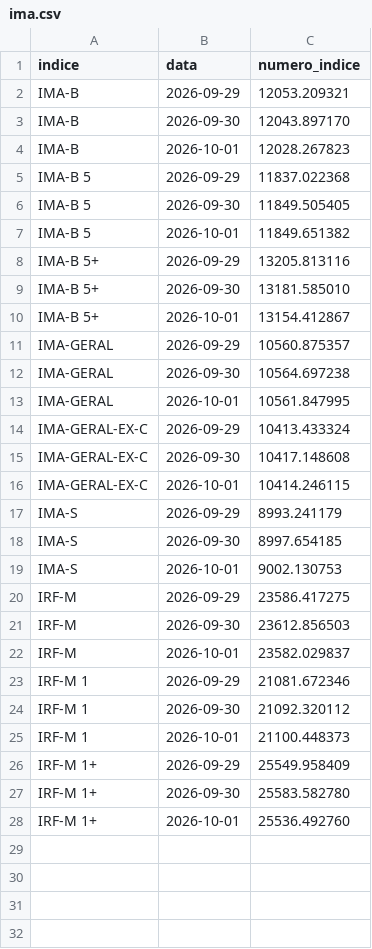
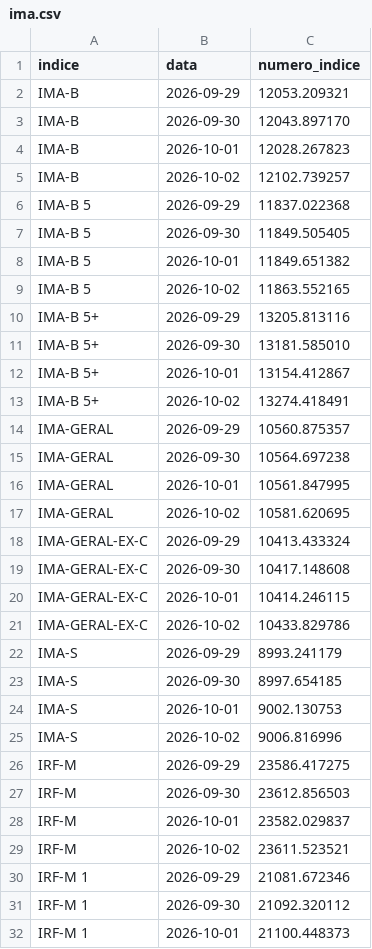
Before and after one commit to gustavobailly-92/hubmaison-comparador-ativos, a CSV file: status/ima.csv, drawn as a sheet; only a part is shown; the shorter side is filled out with more unchanged rows; the diff covers the shown part only; the diff names each change by its address in the sheet, - before the commit and + after, or states it on an @@ line.

```diff
--- a/status/ima.csv
+++ b/status/ima.csv
+row 5: IMA-B | 2026-10-02 | 12102.739257
+row 9: IMA-B 5 | 2026-10-02 | 11863.552165
+row 13: IMA-B 5+ | 2026-10-02 | 13274.418491
+row 17: IMA-GERAL | 2026-10-02 | 10581.620695
+row 21: IMA-GERAL-EX-C | 2026-10-02 | 10433.829786
+row 25: IMA-S | 2026-10-02 | 9006.816996
+row 29: IRF-M | 2026-10-02 | 23611.523521
```
Also changed, not shown: 2 added rows elsewhere in this file, 2 other files.
